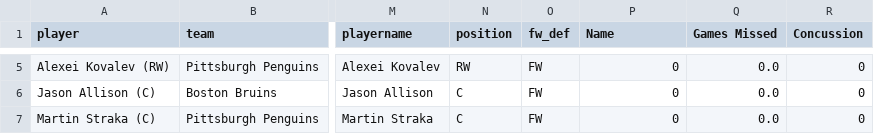
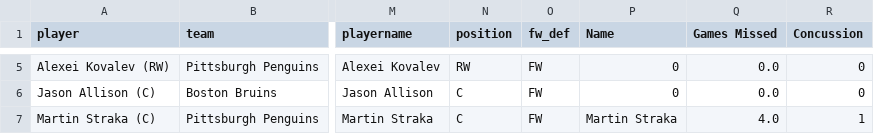
Before and after one commit to Marissa841/Predicting-Head-Injuries-in-NHL-Players--A-Machine-Learning-Approach, a CSV file: data/2000-01.csv, drawn as a sheet; only a part is shown, gaps mark what is left out; the diff covers the shown part only; the diff names each change by its address in the sheet, - before the commit and + after, or states it on an @@ line.

```diff
--- a/data/2000-01.csv
+++ b/data/2000-01.csv
-P7 (Name): 0
+P7 (Name): Martin Straka
-Q7 (Games Missed): 0.0
+Q7 (Games Missed): 4.0
-R7 (Concussion): 0
+R7 (Concussion): 1
```
Also changed, not shown: 5 added rows and 66 edited cells elsewhere in this file, data/2004-05.csv, data/2008-09.csv, 20 other files.
